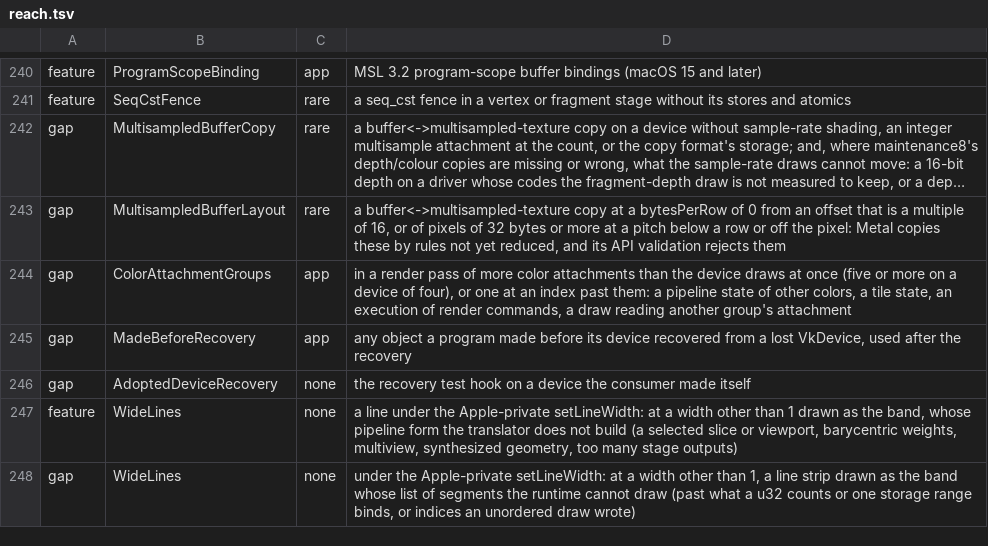
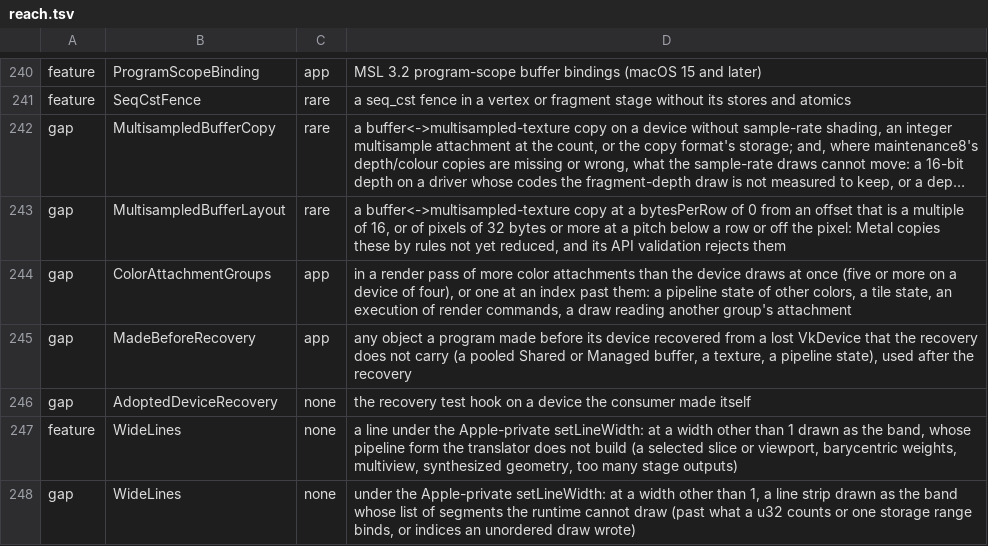
Before and after one commit to steelbrain/metal2vulkan, a TSV file: scripts/refusal-surface/reach.tsv, drawn as a sheet; only a part is shown, gaps mark what is left out; long unchanged cells end in ….

Commit message:
Carry tests, and docs for what a recovery carries and leaves refused
New device tests (tests/device_recovery_carry.rs, under the CPU-ICD and GPU
cfgs):

- One recovery carries a Private buffer (same address, zero after) and a
  buffer in fresh pages. The fresh-page buffer keeps its contents pointer and
  bytes, and the host's writes through that pointer after the recovery reach
  the GPU's copy. It also carries a shared event: its value, its listener's
  notification and a GPU signal after the recovery.
- A pooled Shared buffer stays refused, and the notice counts it. It keeps the
  lost VkDevice, which then holds no empty block and less memory than before
  the loss. Dropping it takes the line back to one live VkDevice.
- Seven recoveries with a carried buffer and event in use between them end
  with one live VkDevice, and eight made.

The device_recovery helpers are shared with the new file.

Docs: RuntimeGap::MadeBeforeRecovery, the DeviceRecovered catalogue entry and
its consequence (runtime and API.md), the runtime README's lost-device
section, line.rs's module and recover_for_test docs, in_place.rs, the
validation lane's docs and the refusal surface's reach mark now say what is
carried and what stays refused. REFUSALS.md is regenerated in the next commit.

Not yet built.

(cherry picked from commit 68d68cdfbdbbac979e5097a8ad286416450790bf)

```diff
--- a/scripts/refusal-surface/reach.tsv
+++ b/scripts/refusal-surface/reach.tsv
@@ -244,3 +244,3 @@ gap	MultisampledBufferLayout	rare	a buffer<->multisampled-texture copy at a byte
 gap	ColorAttachmentGroups	app	in a render pass of more color attachments than the device draws at once (five or more on a device of four), or one at an index past them: a pipeline state of other colors, a tile state, an execution of render commands, a draw reading another group's attachment
-gap	MadeBeforeRecovery	app	any object a program made before its device recovered from a lost VkDevice, used after the recovery
+gap	MadeBeforeRecovery	app	any object a program made before its device recovered from a lost VkDevice that the recovery does not carry (a pooled Shared or Managed buffer, a texture, a pipeline state), used after the recovery
 gap	AdoptedDeviceRecovery	none	the recovery test hook on a device the consumer made itself
```
Also changed, not shown: 10 other files.
